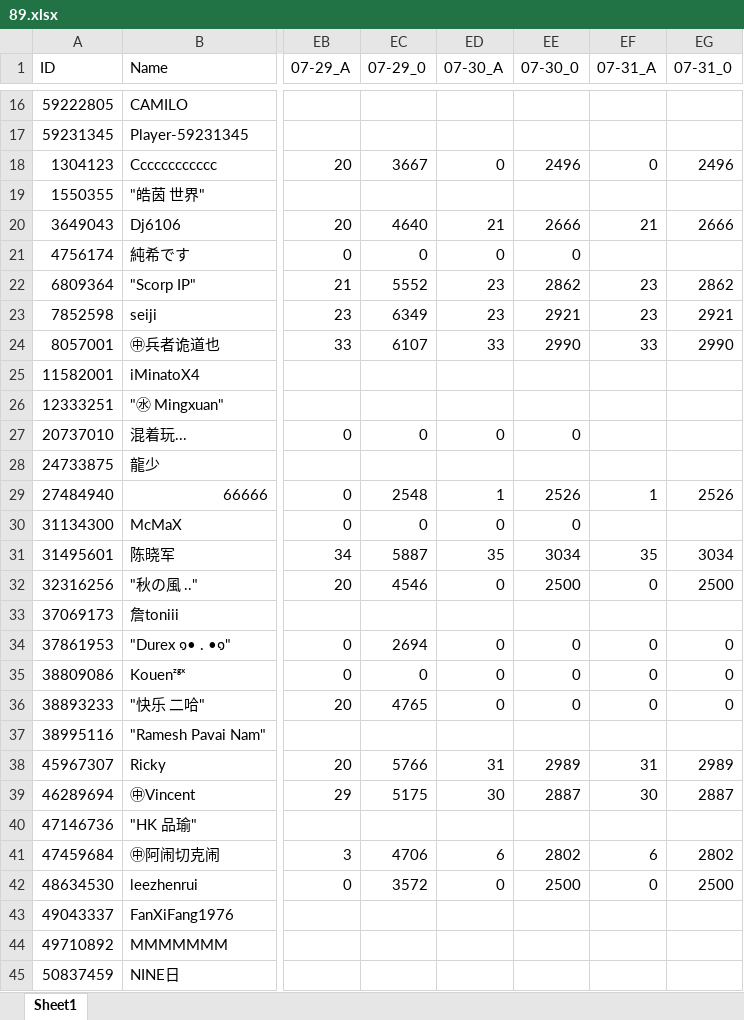
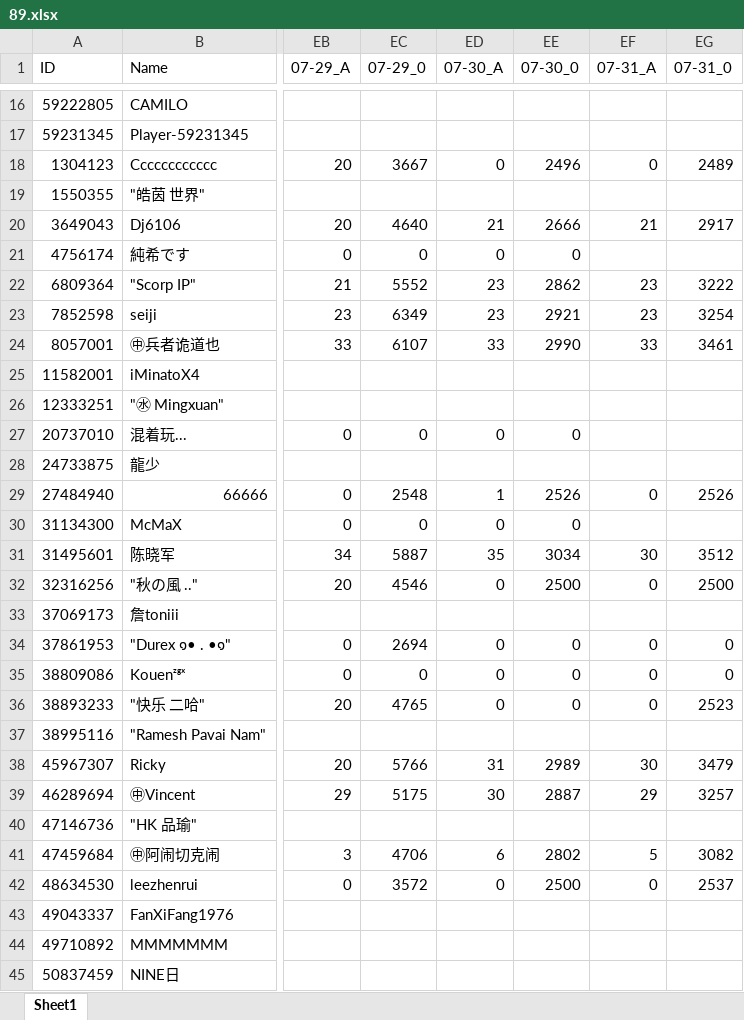
Before and after one commit to CTWYouYu/ZGX_Public, an Excel workbook: Season_Attack/89.xlsx, sheet Sheet1, drawn as a sheet; only a part is shown, gaps mark what is left out; values as stored, in another font and other column widths than the file's, no cell formats; the diff covers the shown part only; the diff names each change by its address in the sheet, - before the commit and + after, or states it on an @@ line.

```diff
--- a/Season_Attack/89.xlsx (sheet Sheet1)
+++ b/Season_Attack/89.xlsx (sheet Sheet1)
-EG18 (07-31_0): 2496
+EG18 (07-31_0): 2489
-EG20 (07-31_0): 2666
+EG20 (07-31_0): 2917
-EG22 (07-31_0): 2862
+EG22 (07-31_0): 3222
-EG23 (07-31_0): 2921
+EG23 (07-31_0): 3254
-EG24 (07-31_0): 2990
+EG24 (07-31_0): 3461
-EF29 (07-31_A): 1
+EF29 (07-31_A): 0
-EF31 (07-31_A): 35
+EF31 (07-31_A): 30
-EG31 (07-31_0): 3034
+EG31 (07-31_0): 3512
-EG36 (07-31_0): 0
+EG36 (07-31_0): 2523
-EF38 (07-31_A): 31
+EF38 (07-31_A): 30
-EG38 (07-31_0): 2989
+EG38 (07-31_0): 3479
-EF39 (07-31_A): 30
+EF39 (07-31_A): 29
-EG39 (07-31_0): 2887
+EG39 (07-31_0): 3257
-EF41 (07-31_A): 6
+EF41 (07-31_A): 5
-EG41 (07-31_0): 2802
+EG41 (07-31_0): 3082
-EG42 (07-31_0): 2500
+EG42 (07-31_0): 2537
```
Also changed, not shown: 2 added rows and 42 edited cells elsewhere in this sheet, cell formats, Season_Trophies/81.xlsx, Season_Trophies/82.xlsx, 7 other files.
